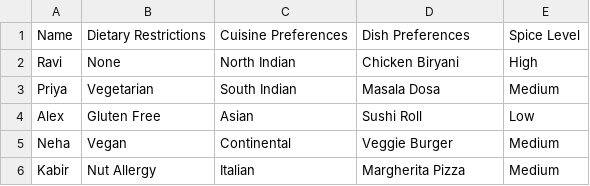
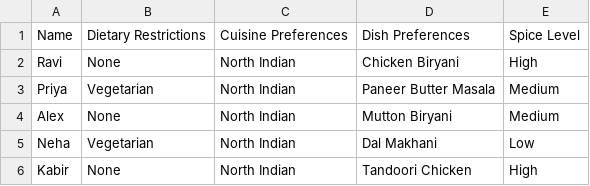
Before and after one commit to Lateef9/swiggy-agent-mcp, a CSV file: preferences.csv, drawn as a sheet.

```diff
--- a/preferences.csv
+++ b/preferences.csv
@@ -2,5 +2,5 @@ Name,Dietary Restrictions,Cuisine Preferences,Dish Preferences,Spice Level
 Ravi,None,North Indian,Chicken Biryani,High
-Priya,Vegetarian,South Indian,Masala Dosa,Medium
-Alex,Gluten Free,Asian,Sushi Roll,Low
-Neha,Vegan,Continental,Veggie Burger,Medium
-Kabir,Nut Allergy,Italian,Margherita Pizza,Medium
+Priya,Vegetarian,North Indian,Paneer Butter Masala,Medium
+Alex,None,North Indian,Mutton Biryani,Medium
+Neha,Vegetarian,North Indian,Dal Makhani,Low
+Kabir,None,North Indian,Tandoori Chicken,High
```
Also changed, not shown: 7 other files.
